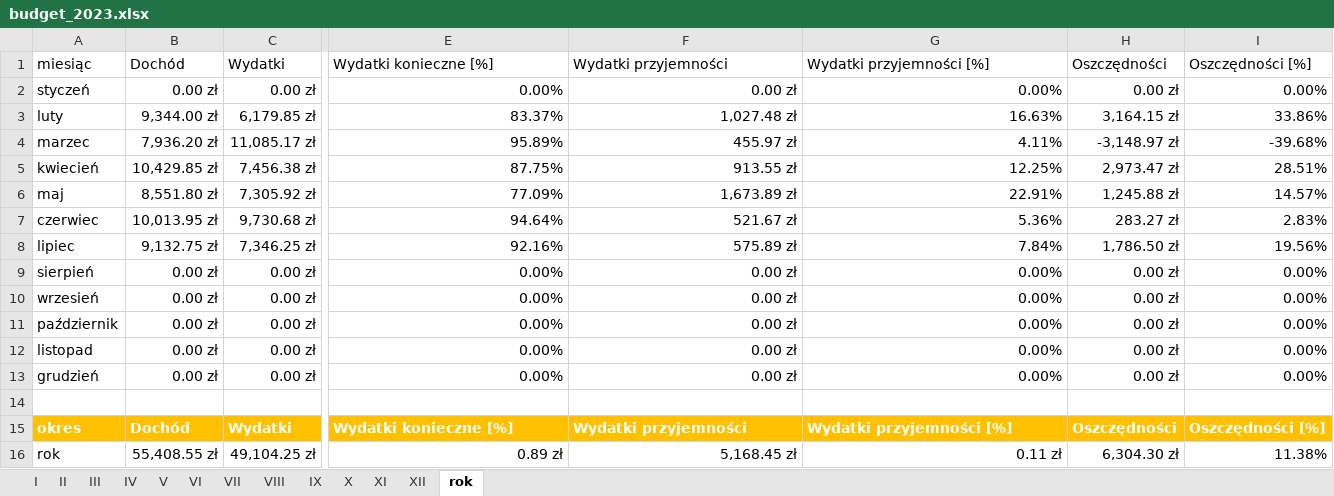
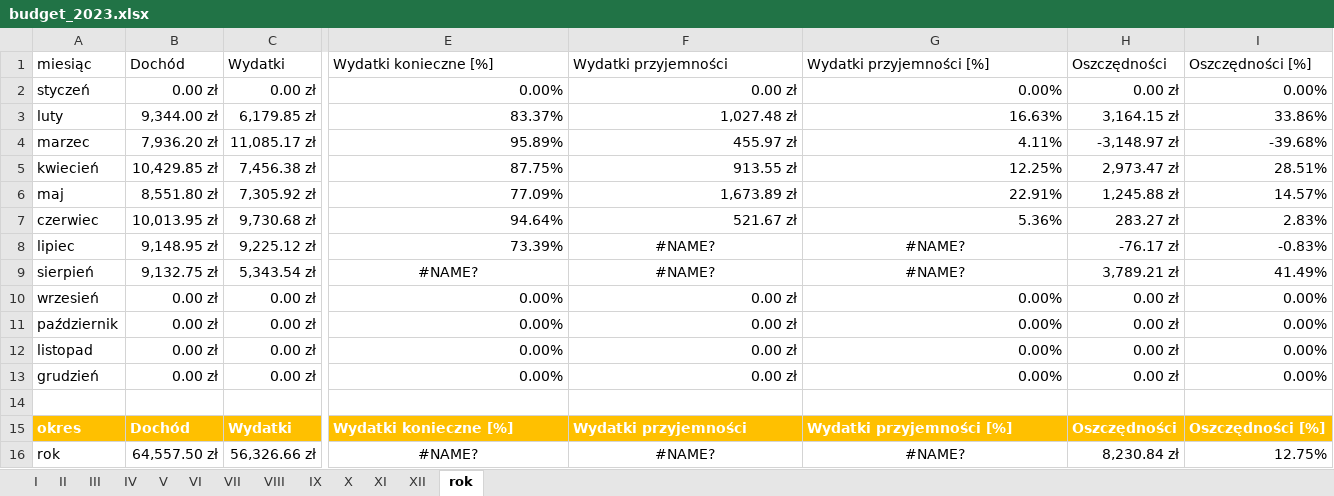
Before and after one commit to nscislowska/simple-budget, an Excel workbook: src/db/budget_2023.xlsx, sheet rok, drawn as a sheet; only a part is shown, gaps mark what is left out; values as stored, in another font and other column widths than the file's, no borders; table styles not drawn; the diff covers the shown part only; the diff names each change by its address in the sheet, - before the commit and + after, or states it on an @@ line.

```diff
--- a/src/db/budget_2023.xlsx (sheet rok)
+++ b/src/db/budget_2023.xlsx (sheet rok)
-B8: 9,132.75 zł
+B8: 9,148.95 zł
-C8: 7,346.25 zł
+C8: 9,225.12 zł
-E8: 92.16%
+E8: 73.39%
-F8: 575.89 zł
+F8: #NAME?
-F8:G8 alignment: right
+F8:G8 alignment: center
-G8: 7.84%
+G8: #NAME?
-H8: 1,786.50 zł
+H8: -76.17 zł
-I8: 19.56%
+I8: -0.83%
-B9: 0.00 zł
+B9: 9,132.75 zł
-C9: 0.00 zł
+C9: 5,343.54 zł
-E9:G9 alignment: right
+E9:G9 alignment: center
-E9: 0.00%
+E9: #NAME?
-F9: 0.00 zł
+F9: #NAME?
-G9: 0.00%
+G9: #NAME?
-H9: 0.00 zł
+H9: 3,789.21 zł
-I9: 0.00%
+I9: 41.49%
-B16: 55,408.55 zł
+B16: 64,557.50 zł
-C16: 49,104.25 zł
+C16: 56,326.66 zł
-E16:G16 alignment: right
+E16:G16 alignment: center
-E16: 0.89 zł
+E16: #NAME?
-F16: 5,168.45 zł
+F16: #NAME?
-G16: 0.11 zł
+G16: #NAME?
-H16: 6,304.30 zł
+H16: 8,230.84 zł
-I16: 11.38%
+I16: 12.75%
```
Also changed, not shown: 3 edited cells and cell formats elsewhere in this sheet, sheet VIII, sheet VII, formulas that keep their value.
